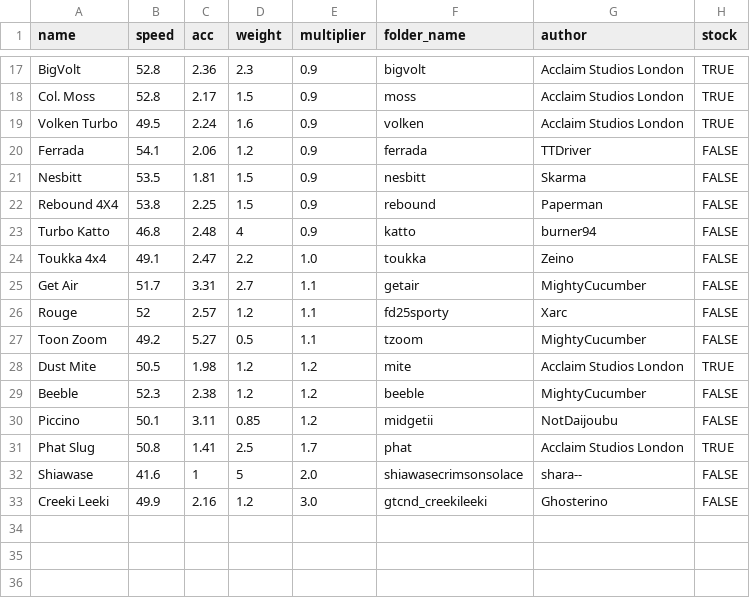
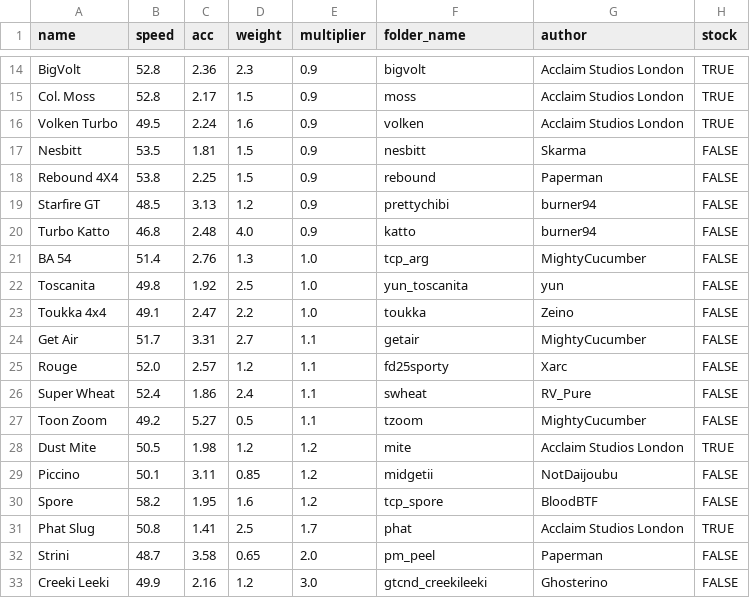
Before and after one commit to Re-Volt-America/RVA-Data, a CSV file: models/cars/rookie.csv, drawn as a sheet; only a part is shown, gaps mark what is left out; the diff covers the shown part only.

```diff
--- a/models/cars/rookie.csv
+++ b/models/cars/rookie.csv
@@ -19,15 +16,18 @@ Col. Moss,52.8,2.17,1.5,0.9,moss,Acclaim Studios London,TRUE
 Volken Turbo,49.5,2.24,1.6,0.9,volken,Acclaim Studios London,TRUE
-Ferrada,54.1,2.06,1.2,0.9,ferrada,TTDriver,FALSE
 Nesbitt,53.5,1.81,1.5,0.9,nesbitt,Skarma,FALSE
 Rebound 4X4,53.8,2.25,1.5,0.9,rebound,Paperman,FALSE
-Turbo Katto,46.8,2.48,4,0.9,katto,burner94,FALSE
+Starfire GT,48.5,3.13,1.2,0.9,prettychibi,burner94,FALSE
+Turbo Katto,46.8,2.48,4.0,0.9,katto,burner94,FALSE
+BA 54,51.4,2.76,1.3,1.0,tcp_arg,MightyCucumber,FALSE
+Toscanita,49.8,1.92,2.5,1.0,yun_toscanita,yun,FALSE
 Toukka 4x4,49.1,2.47,2.2,1.0,toukka,Zeino,FALSE
 Get Air,51.7,3.31,2.7,1.1,getair,MightyCucumber,FALSE
-Rouge,52,2.57,1.2,1.1,fd25sporty,Xarc,FALSE
+Rouge,52.0,2.57,1.2,1.1,fd25sporty,Xarc,FALSE
+Super Wheat,52.4,1.86,2.4,1.1,swheat,RV_Pure,FALSE
 Toon Zoom,49.2,5.27,0.5,1.1,tzoom,MightyCucumber,FALSE
 Dust Mite,50.5,1.98,1.2,1.2,mite,Acclaim Studios London,TRUE
-Beeble,52.3,2.38,1.2,1.2,beeble,MightyCucumber,FALSE
 Piccino,50.1,3.11,0.85,1.2,midgetii,NotDaijoubu,FALSE
+Spore,58.2,1.95,1.6,1.2,tcp_spore,BloodBTF,FALSE
 Phat Slug,50.8,1.41,2.5,1.7,phat,Acclaim Studios London,TRUE
-Shiawase,41.6,1,5,2.0,shiawasecrimsonsolace,shara--,FALSE
+Strini,48.7,3.58,0.65,2.0,pm_peel,Paperman,FALSE
 Creeki Leeki,49.9,2.16,1.2,3.0,gtcnd_creekileeki,Ghosterino,FALSE
```
Also changed, not shown: 2 added rows and 5 removed rows elsewhere in this file, models/cars/advanced.csv, models/cars/amateur.csv, 4 other files.
